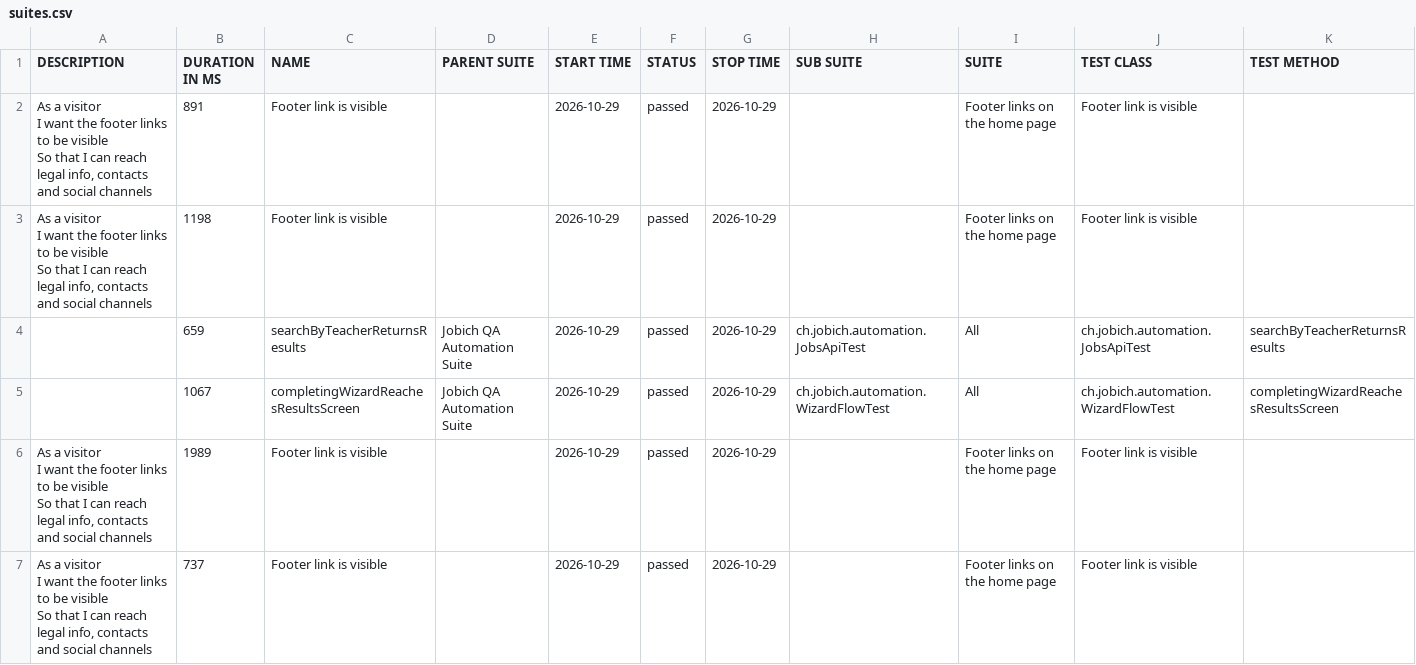
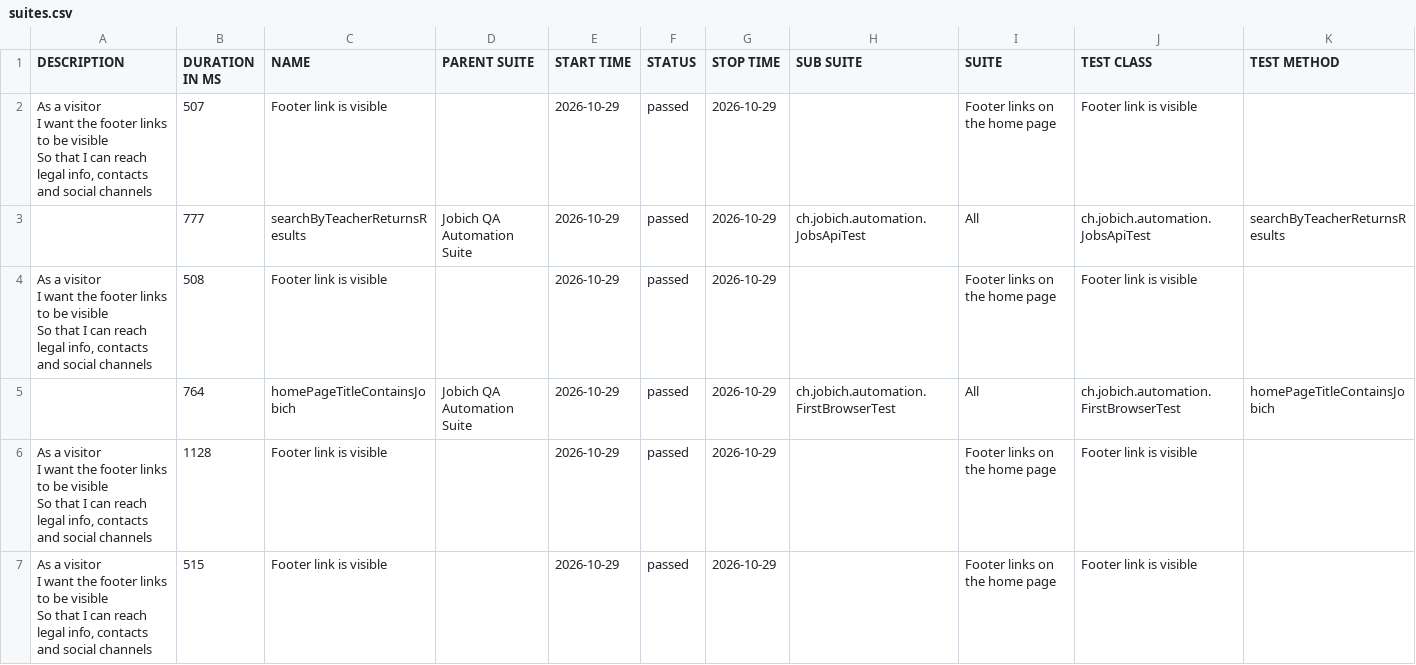
Before and after one commit to aazinchenko/jobich-automation, a CSV file: data/suites.csv, drawn as a sheet; only a part is shown; the diff covers the shown part only.

```diff
--- a/data/suites.csv
+++ b/data/suites.csv
@@ -1,15 +1,15 @@
 "DESCRIPTION","DURATION IN MS","NAME","PARENT SUITE","START TIME","STATUS","STOP TIME","SUB SUITE","SUITE","TEST CLASS","TEST METHOD"
-"  As a visitor
-  I want the footer links to be visible
-  So that I can reach legal info, contacts and social channels","891","Footer link is visible","","2026-10-29","passed","2026-10-29","","Footer links on the home page","Footer link is visible",""
-"  As a visitor
-  I want the footer links to be visible
-  So that I can reach legal info, contacts and social channels","1198","Footer link is visible","","2026-10-29","passed","2026-10-29","","Footer links on the home page","Footer link is visible",""
-"","659","searchByTeacherReturnsResults","Jobich QA Automation Suite","2026-10-29","passed","2026-10-29","ch.jobich.automation.JobsApiTest","All","ch.jobich.automation.JobsApiTest","searchByTeacherReturnsResults"
-"","1067","completingWizardReachesResultsScreen","Jobich QA Automation Suite","2026-10-29","passed","2026-10-29","ch.jobich.automation.WizardFlowTest","All","ch.jobich.automation.WizardFlowTest","completingWizardReachesResultsScreen"
-"  As a visitor
-  I want the footer links to be visible
-  So that I can reach legal info, contacts and social channels","1989","Footer link is visible","","2026-10-29","passed","2026-10-29","","Footer links on the home page","Footer link is visible",""
-"  As a visitor
-  I want the footer links to be visible
-  So that I can reach legal info, contacts and social channels","737","Footer link is visible","","2026-10-29","passed","2026-10-29","","Footer links on the home page","Footer link is visible",""
+"  As a visitor
+  I want the footer links to be visible
+  So that I can reach legal info, contacts and social channels","507","Footer link is visible","","2026-10-29","passed","2026-10-29","","Footer links on the home page","Footer link is visible",""
+"","777","searchByTeacherReturnsResults","Jobich QA Automation Suite","2026-10-29","passed","2026-10-29","ch.jobich.automation.JobsApiTest","All","ch.jobich.automation.JobsApiTest","searchByTeacherReturnsResults"
+"  As a visitor
+  I want the footer links to be visible
+  So that I can reach legal info, contacts and social channels","508","Footer link is visible","","2026-10-29","passed","2026-10-29","","Footer links on the home page","Footer link is visible",""
+"","764","homePageTitleContainsJobich","Jobich QA Automation Suite","2026-10-29","passed","2026-10-29","ch.jobich.automation.FirstBrowserTest","All","ch.jobich.automation.FirstBrowserTest","homePageTitleContainsJobich"
+"  As a visitor
+  I want the footer links to be visible
+  So that I can reach legal info, contacts and social channels","1128","Footer link is visible","","2026-10-29","passed","2026-10-29","","Footer links on the home page","Footer link is visible",""
+"  As a visitor
+  I want the footer links to be visible
+  So that I can reach legal info, contacts and social channels","515","Footer link is visible","","2026-10-29","passed","2026-10-29","","Footer links on the home page","Footer link is visible",""
```
Also changed, not shown: 2 added rows, 2 removed rows and 3 edited cells elsewhere in this file, 38 other files.
